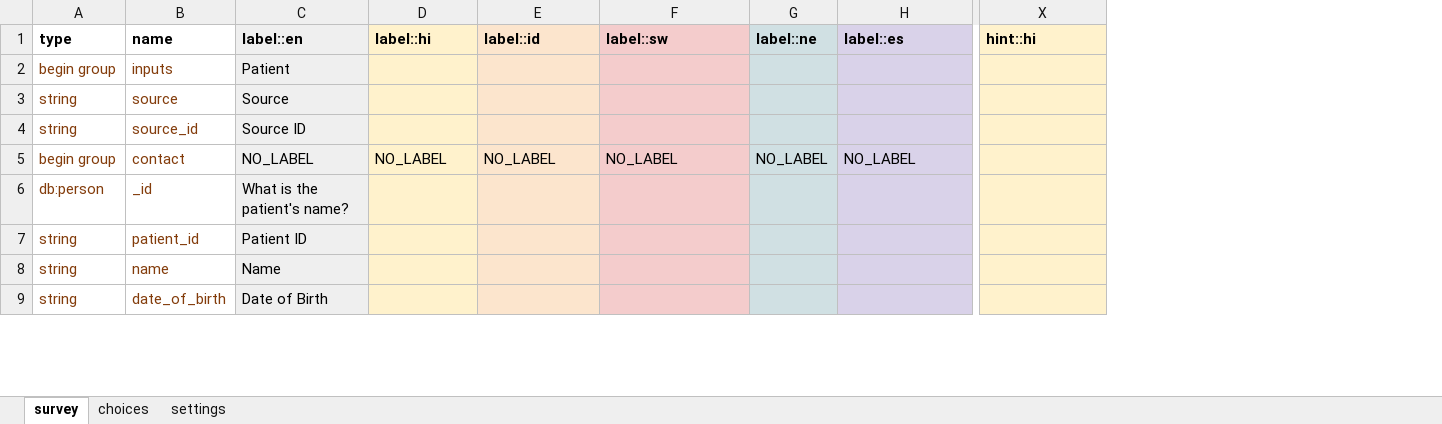
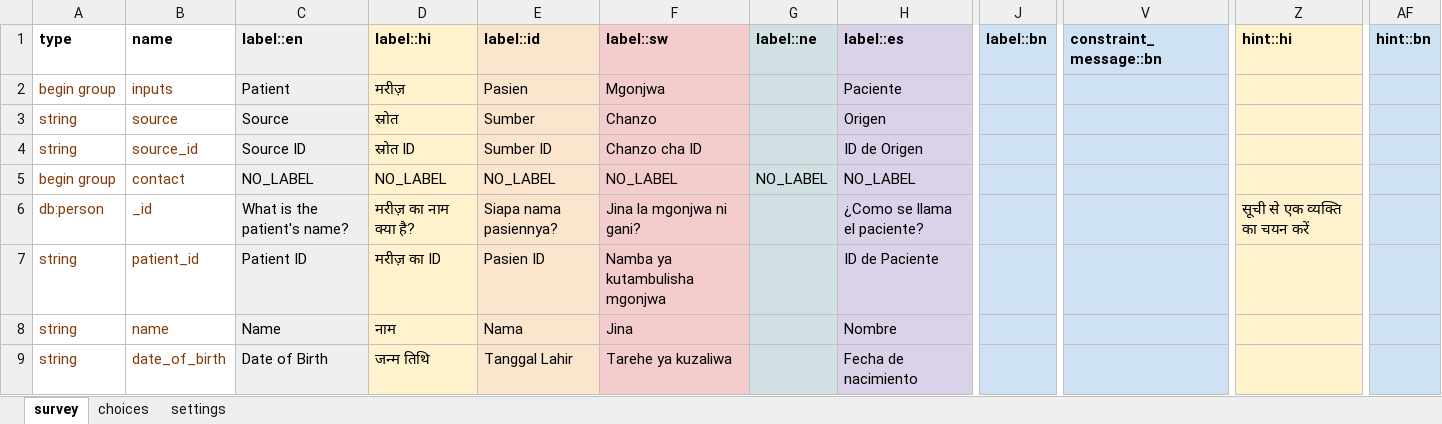
Before and after one commit to medic/cht-core, an Excel workbook: config/standard/forms/app/on.xlsx, sheet survey, drawn as a sheet; only a part is shown, gaps mark what is left out; values as stored, in another font and other column widths than the file's, no borders; charts and pictures not drawn; addresses are those after the commit; the diff covers the shown part only; the diff names each change by its address in the sheet, - before the commit and + after, or states it on an @@ line.

Commit message:
Pulled updated translations for Standard forms
Also removed `tag="hidden"` from `inputs`. It is redundant since the
medic-webapp does not show the inputs section in the reports view.

```diff
--- a/config/standard/forms/app/on.xlsx (sheet survey)
+++ b/config/standard/forms/app/on.xlsx (sheet survey)
+column J (label::bn), empty
+column V (constraint_message::bn), empty
+column AF (hint::bn), empty
-D2 (label::hi): (empty)
+D2 (label::hi): मरीज़
-E2 (label::id): (empty)
+E2 (label::id): Pasien
-F2 (label::sw): (empty)
+F2 (label::sw): Mgonjwa
-H2 (label::es): (empty)
+H2 (label::es): Paciente
-D3 (label::hi): (empty)
+D3 (label::hi): स्रोत
-E3 (label::id): (empty)
+E3 (label::id): Sumber
-F3 (label::sw): (empty)
+F3 (label::sw): Chanzo
-H3 (label::es): (empty)
+H3 (label::es): Origen
-D4 (label::hi): (empty)
+D4 (label::hi): स्रोत ID
-E4 (label::id): (empty)
+E4 (label::id): Sumber ID
-F4 (label::sw): (empty)
+F4 (label::sw): Chanzo cha ID
-H4 (label::es): (empty)
+H4 (label::es): ID de Origen
-D6 (label::hi): (empty)
+D6 (label::hi): मरीज़ का नाम क्या है?
-E6 (label::id): (empty)
+E6 (label::id): Siapa nama pasiennya?
-F6 (label::sw): (empty)
+F6 (label::sw): Jina la mgonjwa ni gani?
-H6 (label::es): (empty)
+H6 (label::es): ¿Como se llama el paciente?
-Z6 (hint::hi): (empty)
+Z6 (hint::hi): सूची से एक व्यक्ति का चयन करें
-D7 (label::hi): (empty)
+D7 (label::hi): मरीज़ का ID
-E7 (label::id): (empty)
+E7 (label::id): Pasien ID
-F7 (label::sw): (empty)
+F7 (label::sw): Namba ya kutambulisha mgonjwa
-H7 (label::es): (empty)
+H7 (label::es): ID de Paciente
-D8 (label::hi): (empty)
+D8 (label::hi): नाम
-E8 (label::id): (empty)
+E8 (label::id): Nama
-F8 (label::sw): (empty)
+F8 (label::sw): Jina
-H8 (label::es): (empty)
+H8 (label::es): Nombre
-D9 (label::hi): (empty)
+D9 (label::hi): जन्म तिथि
-E9 (label::id): (empty)
+E9 (label::id): Tanggal Lahir
-F9 (label::sw): (empty)
+F9 (label::sw): Tarehe ya kuzaliwa
-H9 (label::es): (empty)
+H9 (label::es): Fecha de nacimiento
```
Also changed, not shown: 51 edited cells elsewhere in this sheet, sheet choices, sheet settings, config/standard/forms/app/child_health_registration.xlsx, config/standard/forms/app/delivery.xlsx, 17 other files.
